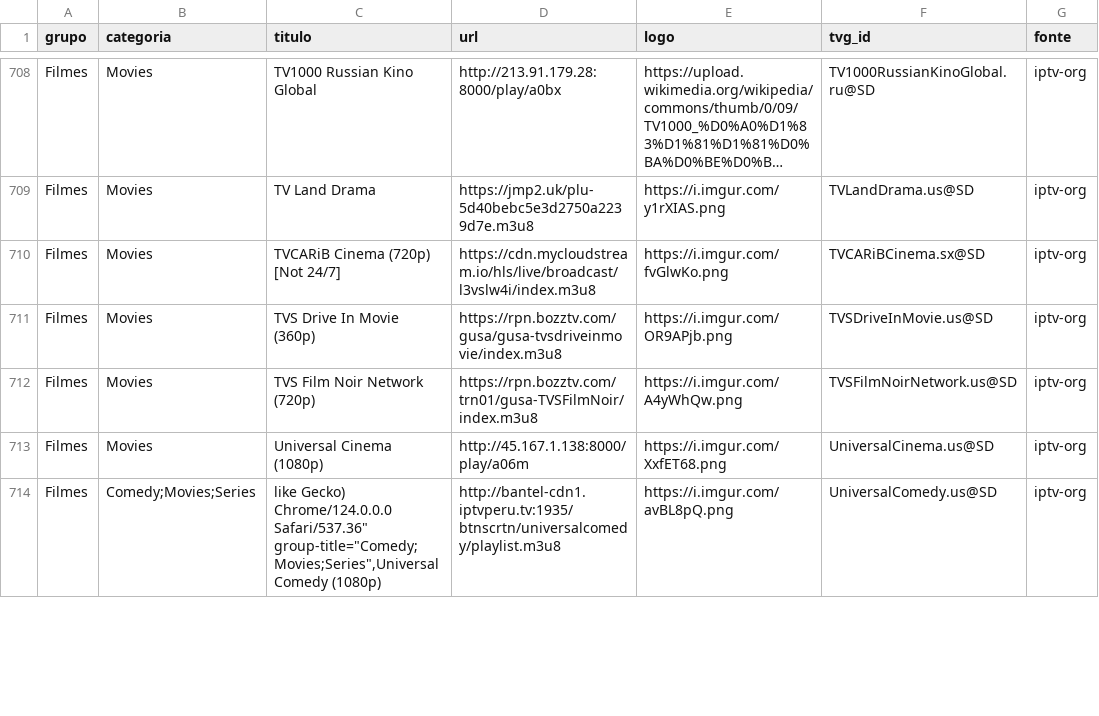
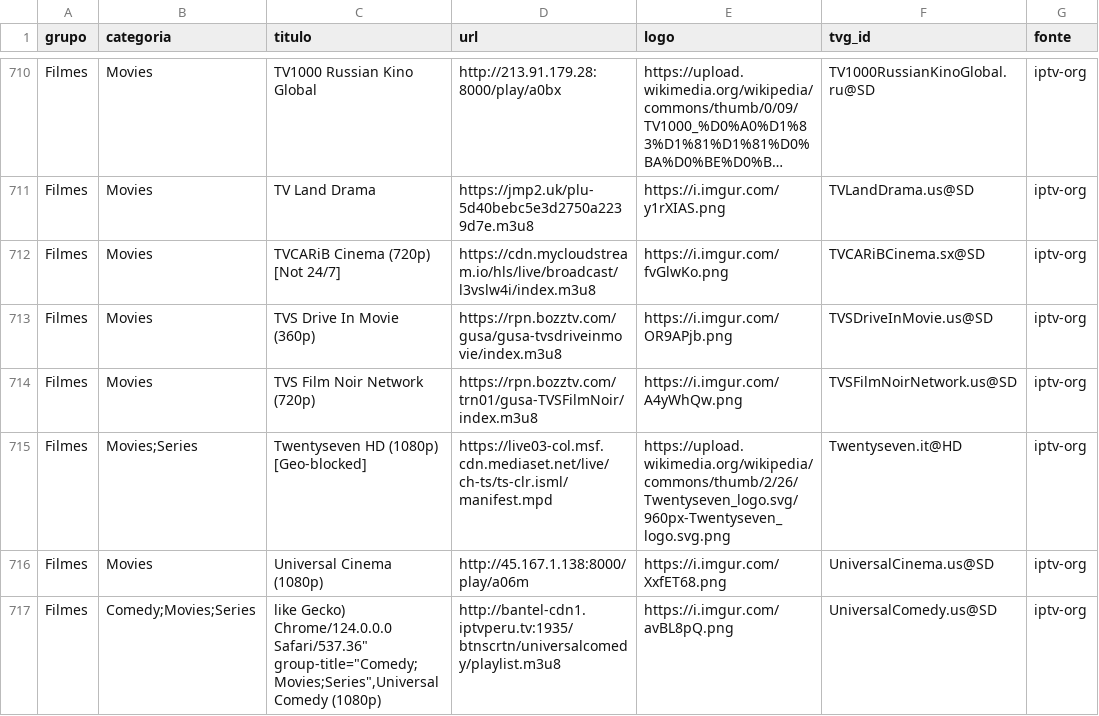
Before and after one commit to kaykewf13/animeout, a CSV file: sources/iptv_org_vod.csv, drawn as a sheet; only a part is shown, gaps mark what is left out; long unchanged cells end in …; the diff covers the shown part only.

Commit message:
auto update live + stable VOD

```diff
--- a/sources/iptv_org_vod.csv
+++ b/sources/iptv_org_vod.csv
@@ -712,2 +714,3 @@ Filmes,Movies,TVS Drive In Movie (360p),https://rpn.bozztv.com/gusa/gusa-tvsdriv
 Filmes,Movies,TVS Film Noir Network (720p),https://rpn.bozztv.com/trn01/gusa-TVSFilmNoir/index.m3u8,https://i.imgur.com/A4yWhQw.png,TVSFilmNoirNetwork.us@SD,iptv-org
+Filmes,Movies;Series,Twentyseven HD (1080p) [Geo-blocked],https://live03-col.msf.cdn.mediaset.net/live/ch-ts/ts-clr.isml/manifest.mpd,https://upload.wikimedia.org/wikipedia/commons/thumb/2/26/Twentyseven_logo.svg/960px-Twentyseven_logo.svg.png,Twentyseven.it@HD,iptv-org
 Filmes,Movies,Universal Cinema (1080p),http://45.167.1.138:8000/play/a06m,https://i.imgur.com/XxfET68.png,UniversalCinema.us@SD,iptv-org
```
Also changed, not shown: 4 added rows, 3 removed rows and 2 edited cells elsewhere in this file, 2 other files.
